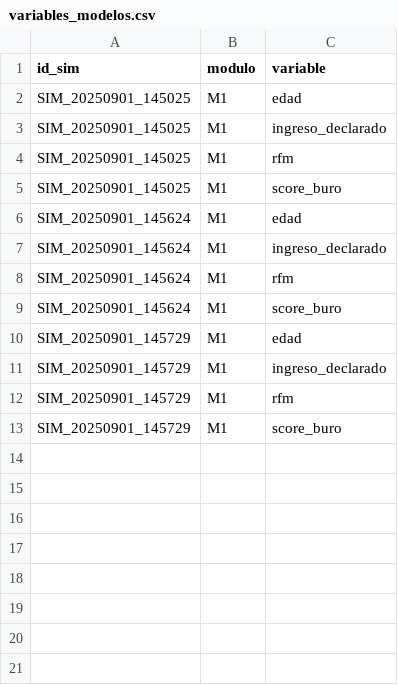
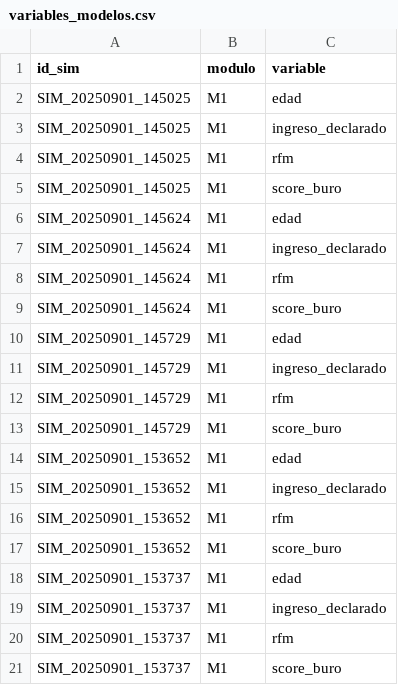
Before and after one commit to JohnnyLinares77/data-mining-learning-project, a CSV file: data/variables_modelos.csv, drawn as a sheet; the diff names each change by its address in the sheet, - before the commit and + after, or states it on an @@ line.

Commit message:
Modulo2-v3

```diff
--- a/data/variables_modelos.csv
+++ b/data/variables_modelos.csv
+row 14: SIM_20250901_153652 | M1 | edad
+row 15: SIM_20250901_153652 | M1 | ingreso_declarado
+row 16: SIM_20250901_153652 | M1 | rfm
+row 17: SIM_20250901_153652 | M1 | score_buro
+row 18: SIM_20250901_153737 | M1 | edad
+row 19: SIM_20250901_153737 | M1 | ingreso_declarado
+row 20: SIM_20250901_153737 | M1 | rfm
+row 21: SIM_20250901_153737 | M1 | score_buro
```
Also changed, not shown: data/eval_m1.csv, 2 other files.
